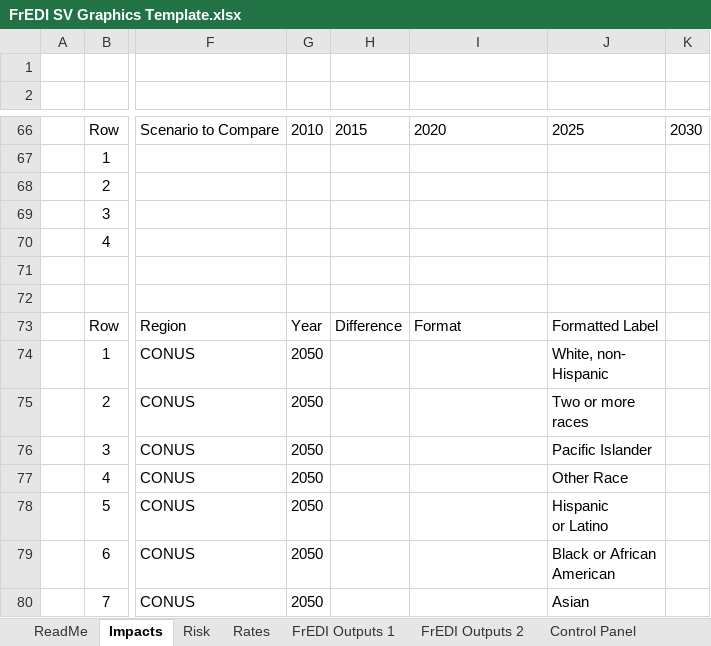
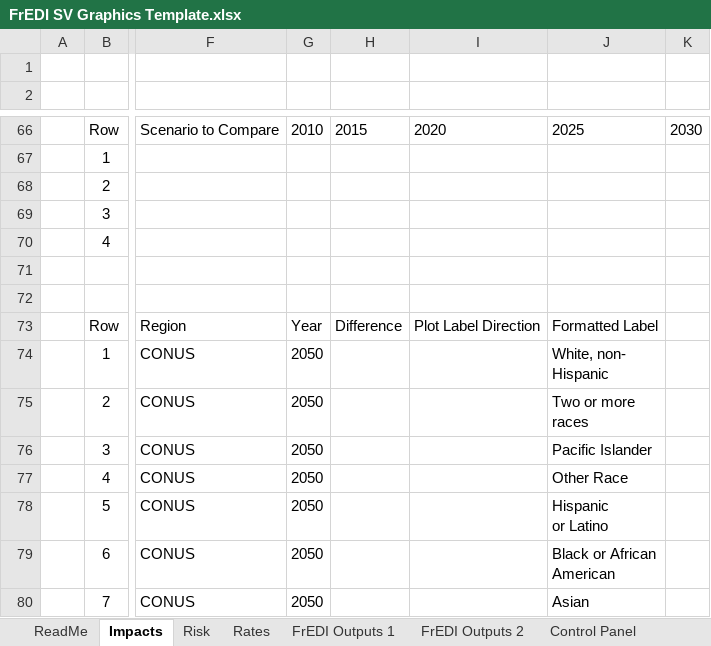
Before and after one commit to USEPA/FrEDI, an Excel workbook: FrEDI/inst/extdata/sv/FrEDI SV Graphics Template.xlsx, sheet Impacts, drawn as a sheet; only a part is shown, gaps mark what is left out; values as stored, in another font and other column widths than the file's, no borders; charts and pictures and table styles not drawn; the diff names each change by its address in the sheet, - before the commit and + after, or states it on an @@ line.

Commit message:
Updated table headers for formatting-related columns for clarity

```diff
--- a/FrEDI/inst/extdata/sv/FrEDI SV Graphics Template.xlsx (sheet Impacts)
+++ b/FrEDI/inst/extdata/sv/FrEDI SV Graphics Template.xlsx (sheet Impacts)
-I73: Format
+I73: Plot Label Direction
```
Also changed, not shown: sheet Rates, sheet Risk.
